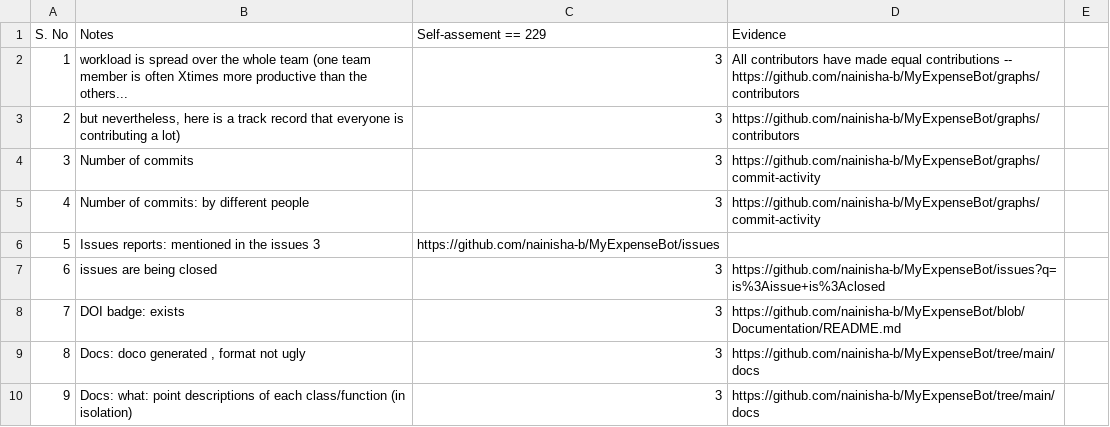
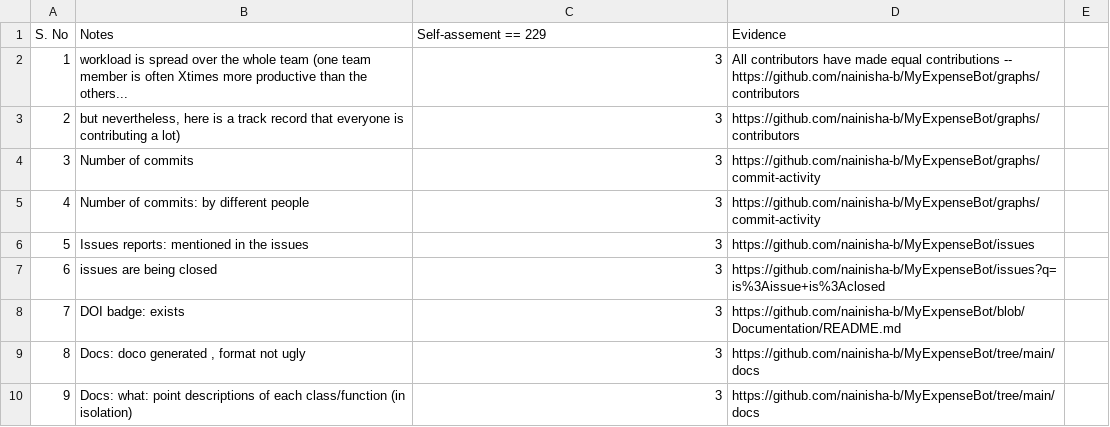
Before and after one commit to nainisha-b/MyDollarBot-TheBudgetBot, a CSV file: proj1/MyDollarBot.csv, drawn as a sheet; only a part is shown.

Commit message:
Update MyDollarBot.csv

```diff
--- a/proj1/MyDollarBot.csv
+++ b/proj1/MyDollarBot.csv
@@ -5,3 +5,3 @@
 4,Number of commits: by different people,3,https://github.com/nainisha-b/MyExpenseBot/graphs/commit-activity
-5,Issues reports: mentioned in the issues 3, https://github.com/nainisha-b/MyExpenseBot/issues
+5,Issues reports: mentioned in the issues, 3, https://github.com/nainisha-b/MyExpenseBot/issues
 6,issues are being closed,3,https://github.com/nainisha-b/MyExpenseBot/issues?q=is%3Aissue+is%3Aclosed
```
